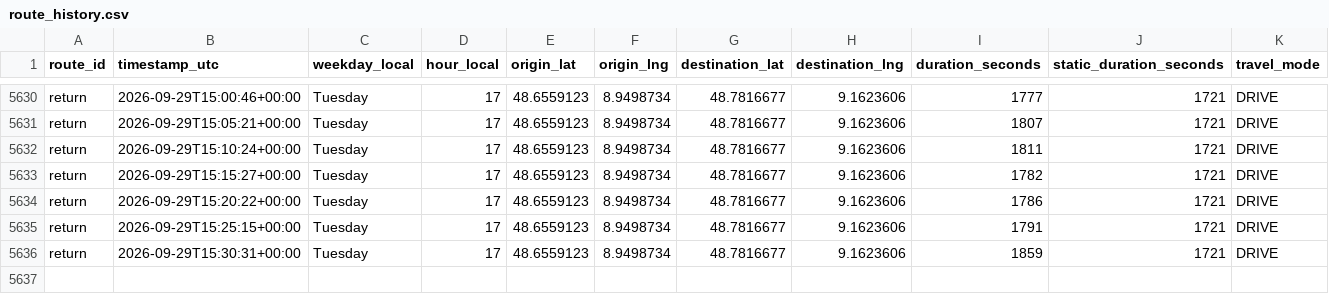
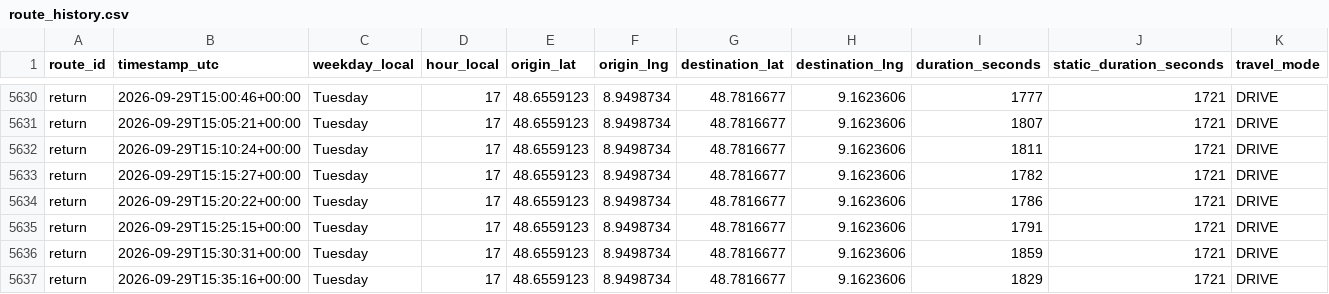
Before and after one commit to ltacke/maps-route-statistics, a CSV file: data/route_history.csv, drawn as a sheet; only a part is shown, gaps mark what is left out; rows hold the shown columns only; the diff names each change by its address in the sheet, - before the commit and + after, or states it on an @@ line.

```diff
--- a/data/route_history.csv
+++ b/data/route_history.csv
+row 5637: return | 2026-09-29T15:35:16+00:00 | Tuesday | 17 | 48.6559123 | 8.9498734 | 48.7816677 | 9.1623606 | 1829 | 1721 | DRIVE
```
Also changed, not shown: 1 other file.
